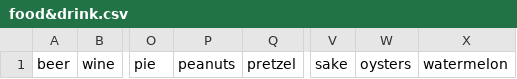
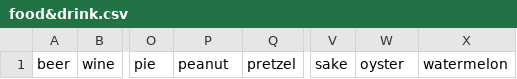
Before and after one commit to kdunayczan/gif-guesser, a CSV file: food&drink.csv, drawn as a sheet; only a part is shown, gaps mark what is left out; the diff names each change by its address in the sheet, - before the commit and + after, or states it on an @@ line.

```diff
--- a/food&drink.csv
+++ b/food&drink.csv
-P1: peanuts
+P1: peanut
-W1: oysters
+W1: oyster
```
Also changed, not shown: sports.csv, tvshows.csv, 4 other files.
